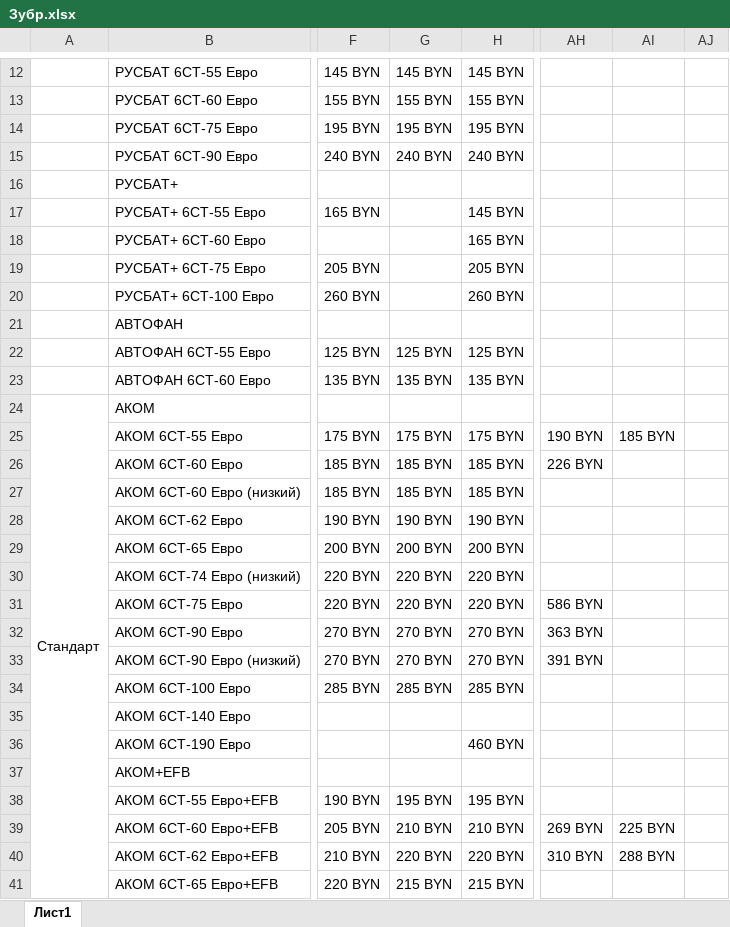
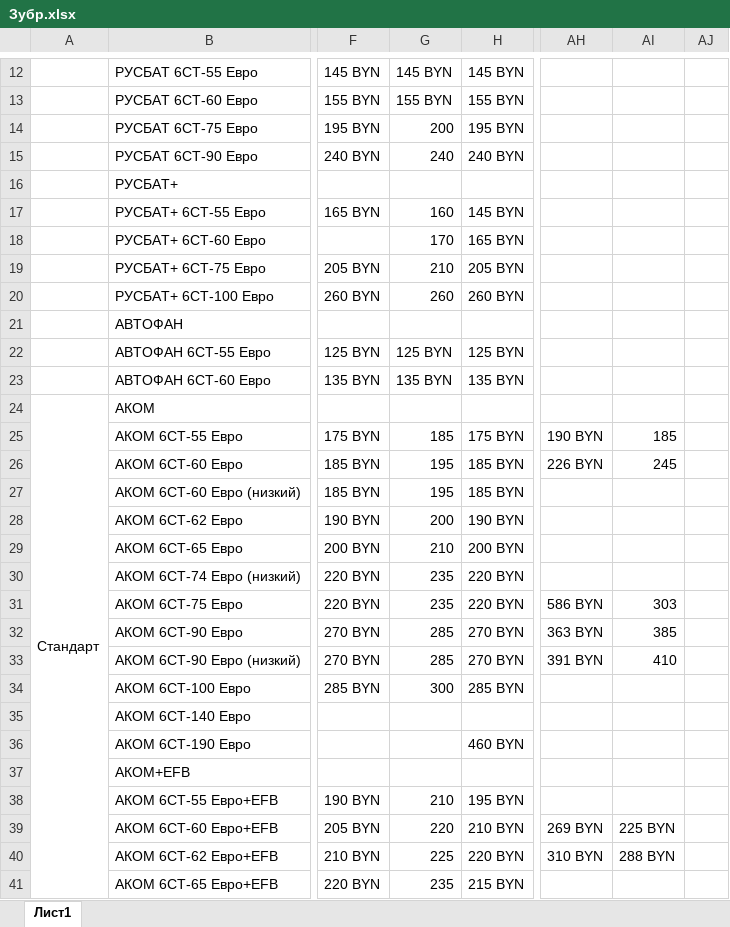
Before and after one commit to AlexCruel/Web-Scrapping-Application, an Excel workbook: Main Program (зубр, ценовое позиционирование)/Зубр.xlsx, sheet Лист1, drawn as a sheet; only a part is shown, gaps mark what is left out; values as stored, in another font and other column widths than the file's, no cell formats; conditional formats not drawn; the diff covers the shown part only; the diff names each change by its address in the sheet, - before the commit and + after, or states it on an @@ line.

```diff
--- a/Main Program (зубр, ценовое позиционирование)/Зубр.xlsx (sheet Лист1)
+++ b/Main Program (зубр, ценовое позиционирование)/Зубр.xlsx (sheet Лист1)
-G14: 195 BYN
+G14: 200
-G15: 240 BYN
+G15: 240
-G17: (empty)
+G17: 160
-G18: (empty)
+G18: 170
-G19: (empty)
+G19: 210
-G20: (empty)
+G20: 260
-G25: 175 BYN
+G25: 185
-AI25: 185 BYN
+AI25: 185
-G26:G27: 185 BYN
+G26:G27: 195
-AI26: (empty)
+AI26: 245
-G28: 190 BYN
+G28: 200
-G29: 200 BYN
+G29: 210
-G30:G31: 220 BYN
+G30:G31: 235
-AI31: (empty)
+AI31: 303
-G32:G33: 270 BYN
+G32:G33: 285
-AI32: (empty)
+AI32: 385
-AI33: (empty)
+AI33: 410
-G34: 285 BYN
+G34: 300
-G38: 195 BYN
+G38: 210
-G39: 210 BYN
+G39: 220
-G40: 220 BYN
+G40: 225
-G41: 215 BYN
+G41: 235
```
Also changed, not shown: 32 edited cells elsewhere in this sheet, cell formats, 4 other files.
